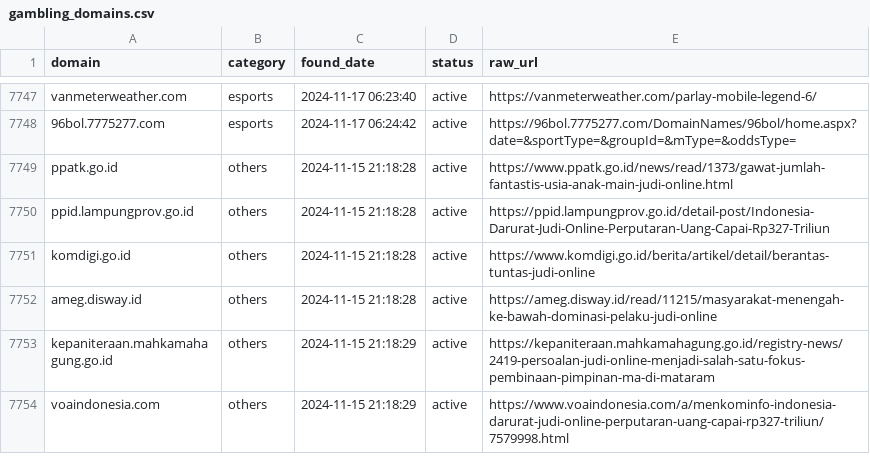
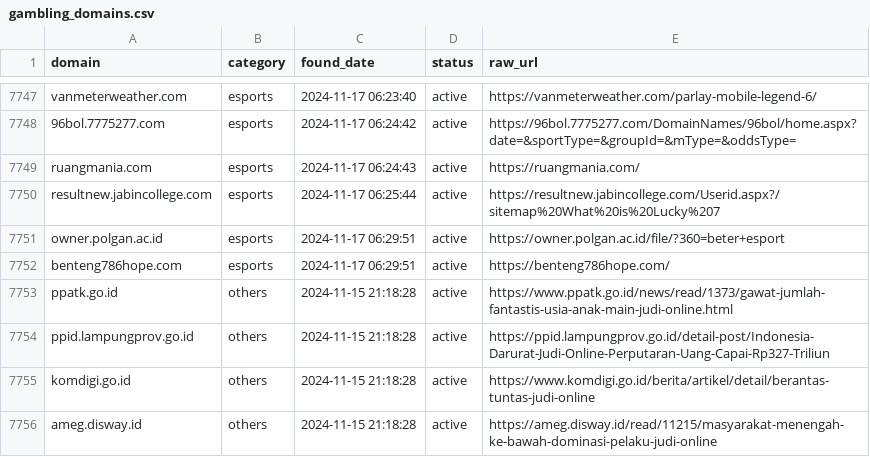
Before and after one commit to metalova/blacklist, a CSV file: csv/gambling_domains.csv, drawn as a sheet; only a part is shown, gaps mark what is left out; the shorter side is filled out with more unchanged rows.

```diff
--- a/csv/gambling_domains.csv
+++ b/csv/gambling_domains.csv
@@ -7748,2 +7748,6 @@ vanmeterweather.com,esports,2024-11-17 06:23:40,active,https://vanmeterweather.c
 96bol.7775277.com,esports,2024-11-17 06:24:42,active,https://96bol.7775277.com/DomainNames/96bol/home.aspx?date=&sportType=&groupId=&mType=&oddsType=
+ruangmania.com,esports,2024-11-17 06:24:43,active,https://ruangmania.com/
+resultnew.jabincollege.com,esports,2024-11-17 06:25:44,active,https://resultnew.jabincollege.com/Userid.aspx?/sitemap%20What%20is%20Lucky%207
+owner.polgan.ac.id,esports,2024-11-17 06:29:51,active,https://owner.polgan.ac.id/file/?360=beter+esport
+benteng786hope.com,esports,2024-11-17 06:29:51,active,https://benteng786hope.com/
 ppatk.go.id,others,2024-11-15 21:18:28,active,https://www.ppatk.go.id/news/read/1373/gawat-jumlah-fantastis-usia-anak-main-judi-online.html
```
Also changed, not shown: 10 other files.
